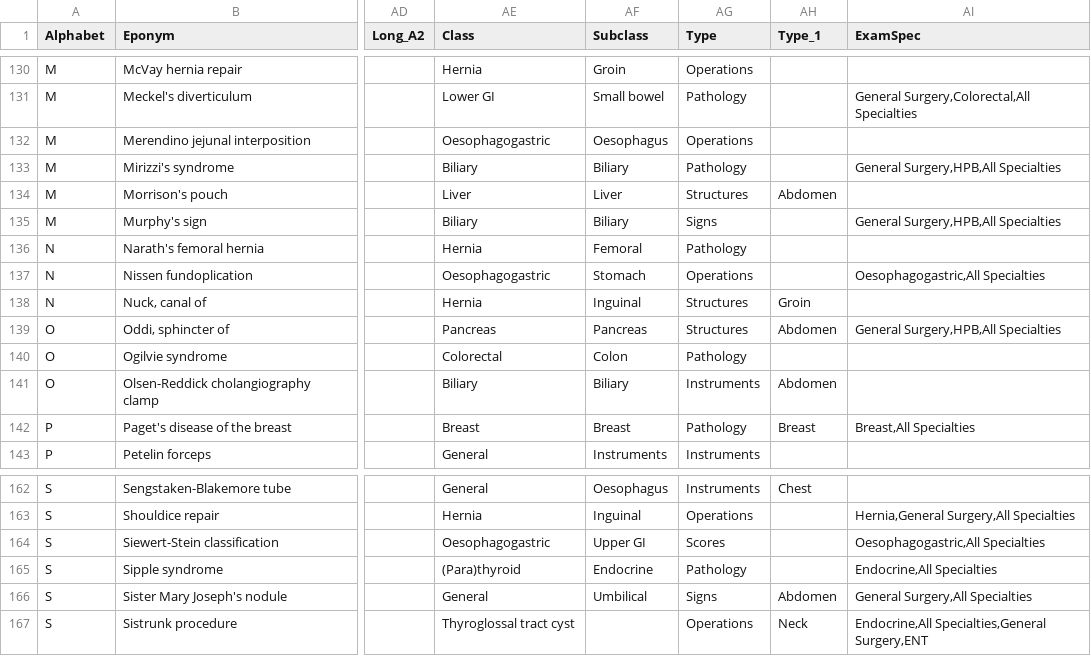
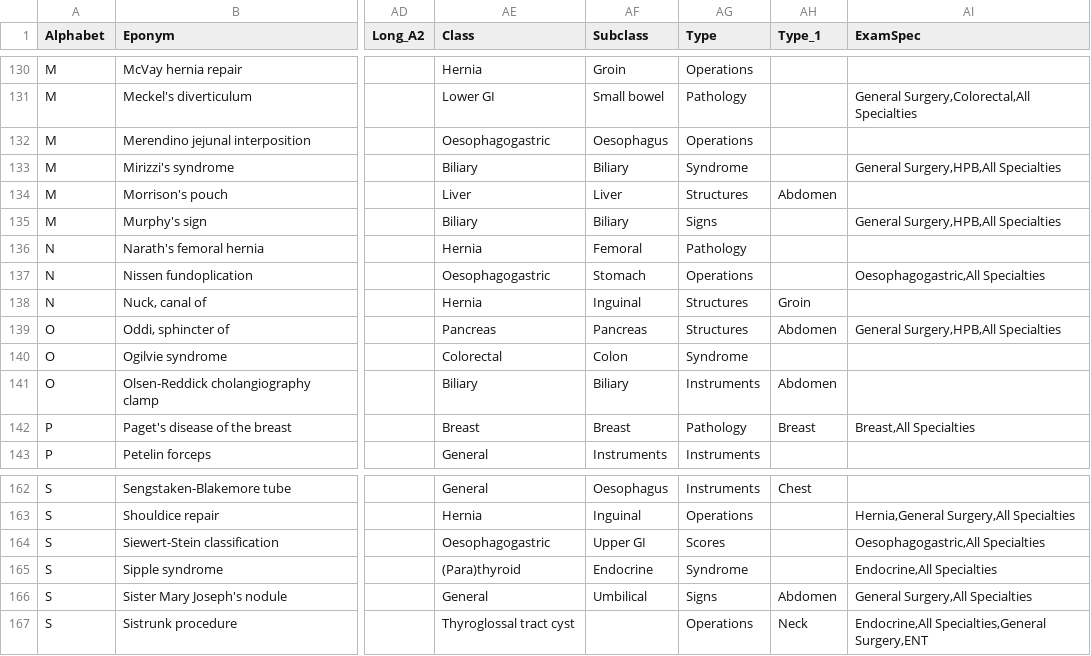
Before and after one commit to HayesAJ83/SurgicalEps_01, a CSV file: Eponyms4python_Lite.csv, drawn as a sheet; only a part is shown, gaps mark what is left out; the diff covers the shown part only; the diff names each change by its address in the sheet, - before the commit and + after, or states it on an @@ line.

```diff
--- a/Eponyms4python_Lite.csv
+++ b/Eponyms4python_Lite.csv
-AG133 (Type): Pathology
+AG133 (Type): Syndrome
-AG140 (Type): Pathology
+AG140 (Type): Syndrome
-AG165 (Type): Pathology
+AG165 (Type): Syndrome
```
Also changed, not shown: 7 edited cells elsewhere in this file.
